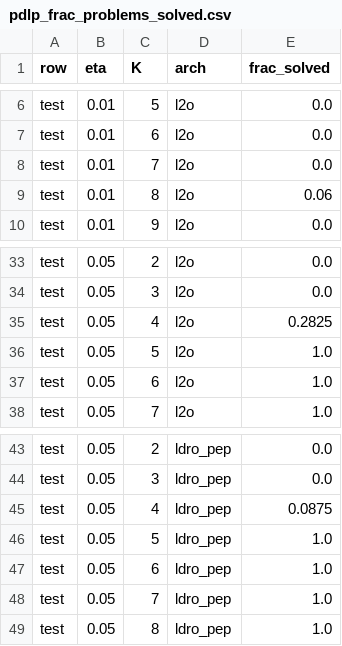
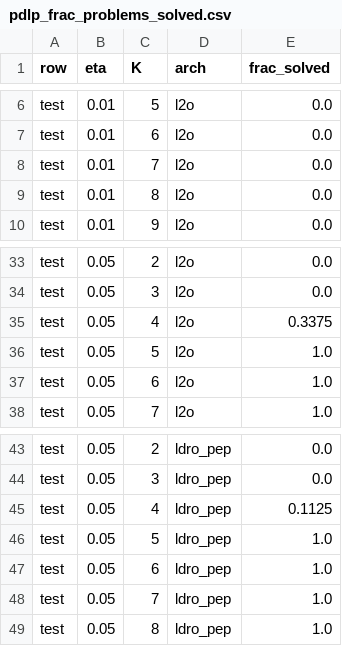
Before and after one commit to stellatogrp/dro_pep, a CSV file: src/iclr_data_outputs/archive/pdlp/paper_plots/pdlp_frac_problems_solved.csv, drawn as a sheet; only a part is shown, gaps mark what is left out; the diff covers the shown part only.

```diff
--- a/src/iclr_data_outputs/archive/pdlp/paper_plots/pdlp_frac_problems_solved.csv
+++ b/src/iclr_data_outputs/archive/pdlp/paper_plots/pdlp_frac_problems_solved.csv
@@ -8,3 +8,3 @@ test,0.01,6,l2o,0.0
 test,0.01,7,l2o,0.0
-test,0.01,8,l2o,0.06
+test,0.01,8,l2o,0.0
 test,0.01,9,l2o,0.0
@@ -34,3 +34,3 @@ test,0.05,2,l2o,0.0
 test,0.05,3,l2o,0.0
-test,0.05,4,l2o,0.2825
+test,0.05,4,l2o,0.3375
 test,0.05,5,l2o,1.0
@@ -44,3 +44,3 @@ test,0.05,2,ldro_pep,0.0
 test,0.05,3,ldro_pep,0.0
-test,0.05,4,ldro_pep,0.0875
+test,0.05,4,ldro_pep,0.1125
 test,0.05,5,ldro_pep,1.0
```
Also changed, not shown: 10 edited cells elsewhere in this file, src/iclr_data_outputs/archive/pdlp/paper_plots/pdlp_frac_solved_table.csv, src/iclr_data_outputs/archive/pdlp/paper_plots/pdlp_losses.csv, 5 other files.
